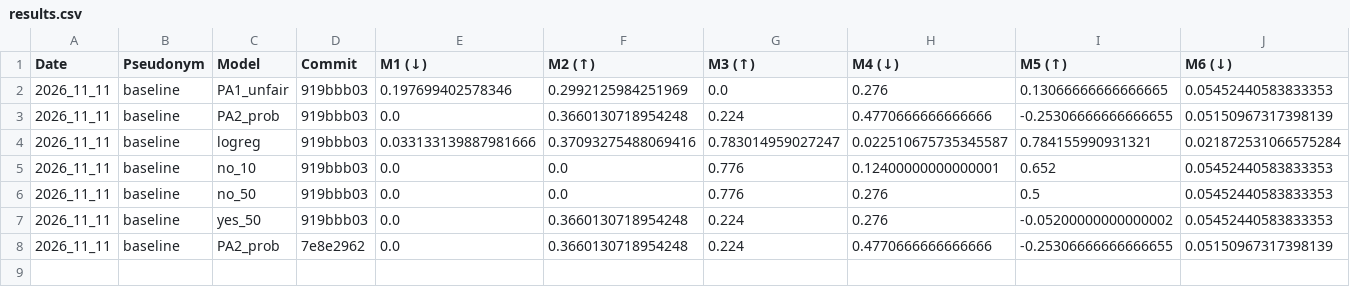
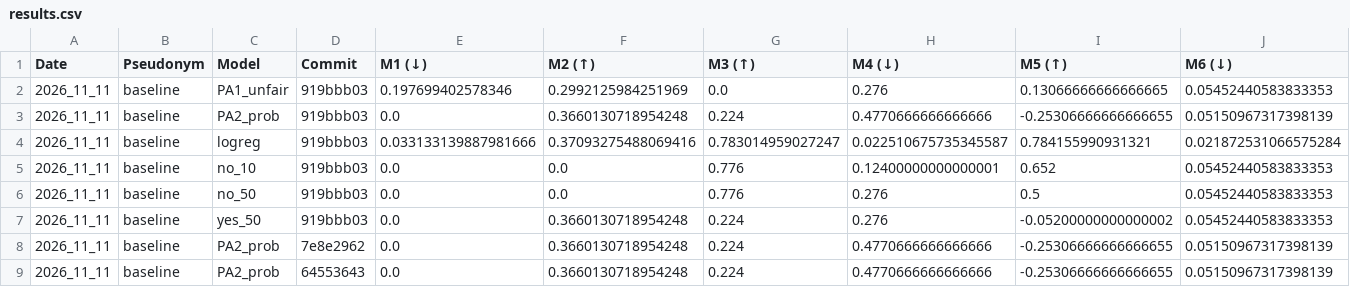
Before and after one commit to cs396f26/leaderboard-hw2, a CSV file: results.csv, drawn as a sheet; the diff names each change by its address in the sheet, - before the commit and + after, or states it on an @@ line.

```diff
--- a/results.csv
+++ b/results.csv
+row 9: 2026_11_11 | baseline | PA2_prob | 64553643 | 0.0 | 0.3660130718954248 | 0.224 | 0.4770666666666666 | -0.25306666666666655 | 0.05150967317398139
```
Also changed, not shown: 1 other file.
